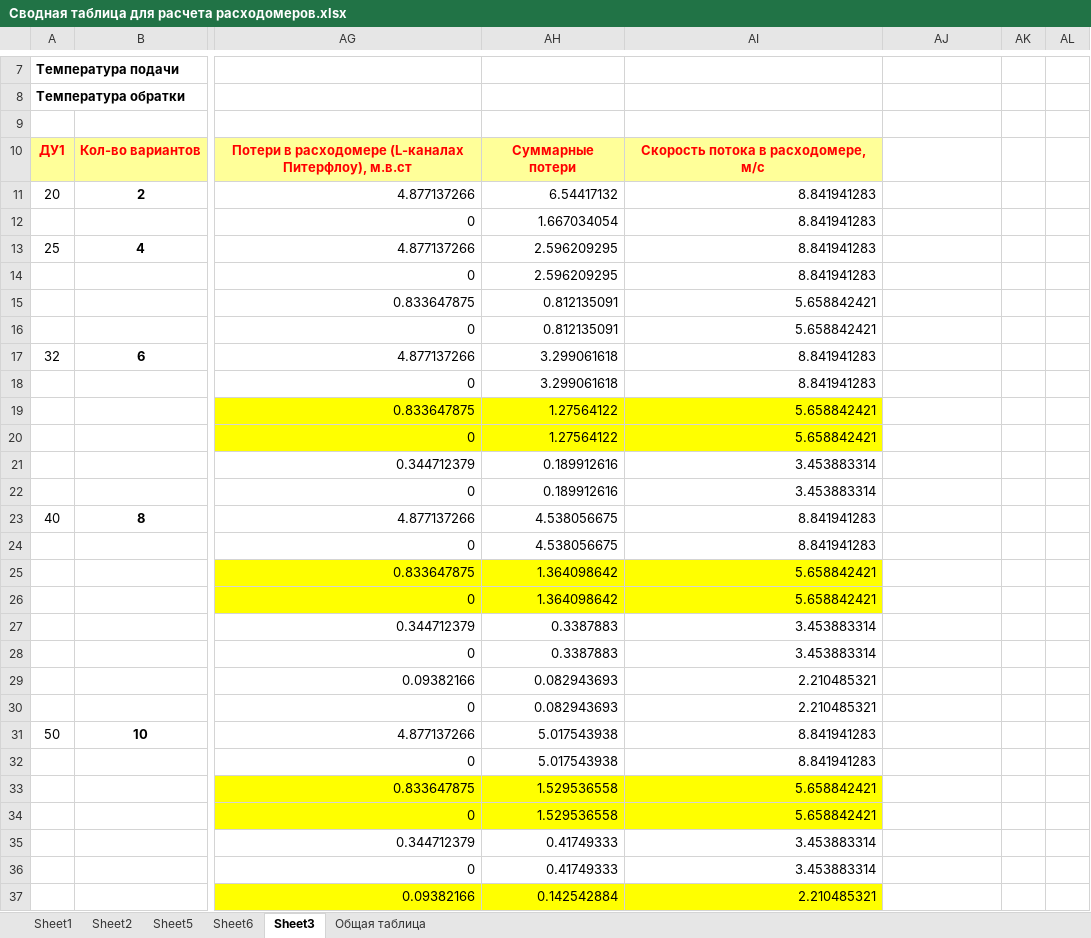
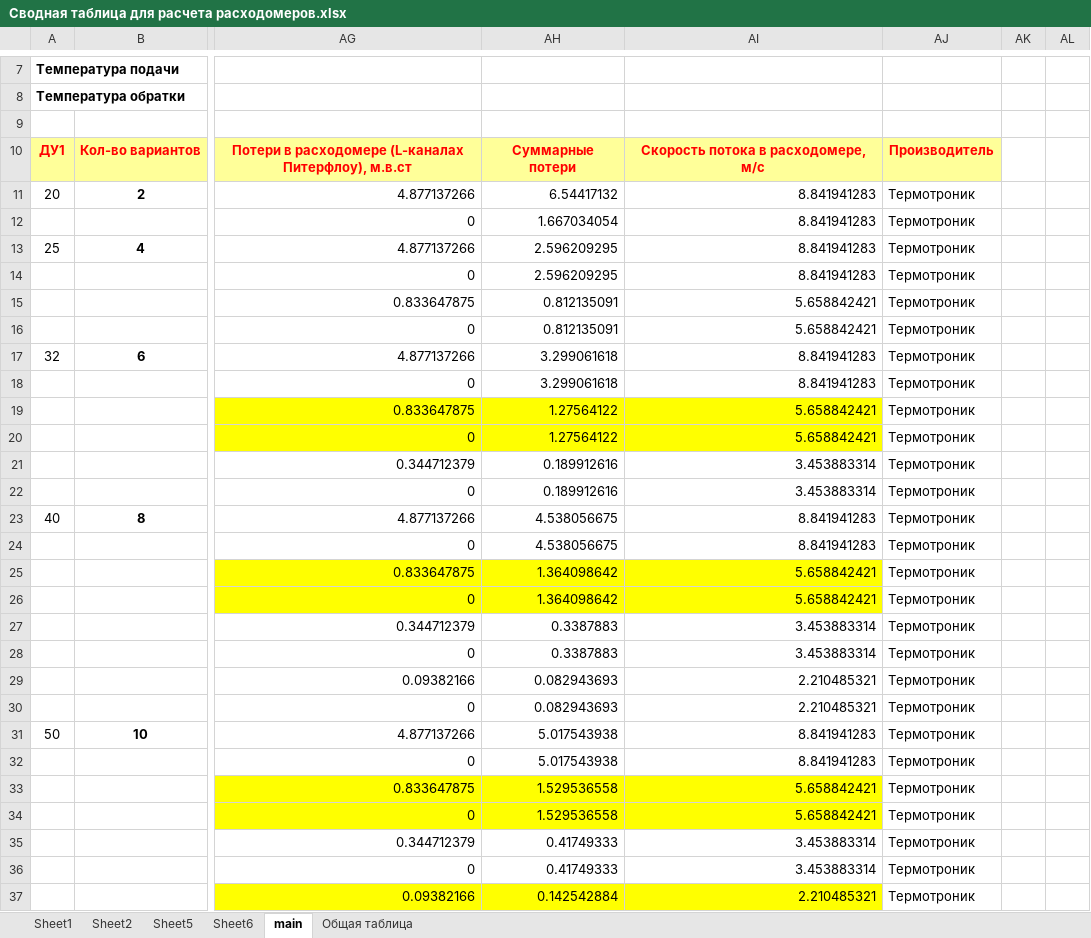
Before and after one commit to Bessolitsyn/UUExcelWorkbook, an Excel workbook: UUExcelWorkbook/Сводная таблица для расчета расходомеров.xlsx, sheet main, drawn as a sheet; only a part is shown, gaps mark what is left out; values as stored, in another font and other column widths than the file's, no borders; charts and pictures not drawn; the diff covers the shown part only; the diff names each change by its address in the sheet, - before the commit and + after, or states it on an @@ line.

```diff
--- a/UUExcelWorkbook/Сводная таблица для расчета расходомеров.xlsx (sheet main)
+++ b/UUExcelWorkbook/Сводная таблица для расчета расходомеров.xlsx (sheet main)
-sheet tab: Sheet3
+sheet tab: main
-AJ10: (empty)
+AJ10: Производитель
-AJ10 fill: none
+AJ10 fill: #FFFF99
-AJ11:AJ37: (empty)
+AJ11:AJ37: Термотроник
```
Also changed, not shown: 112 edited cells and cell formats elsewhere in this sheet, charts or pictures, 26 other files.
